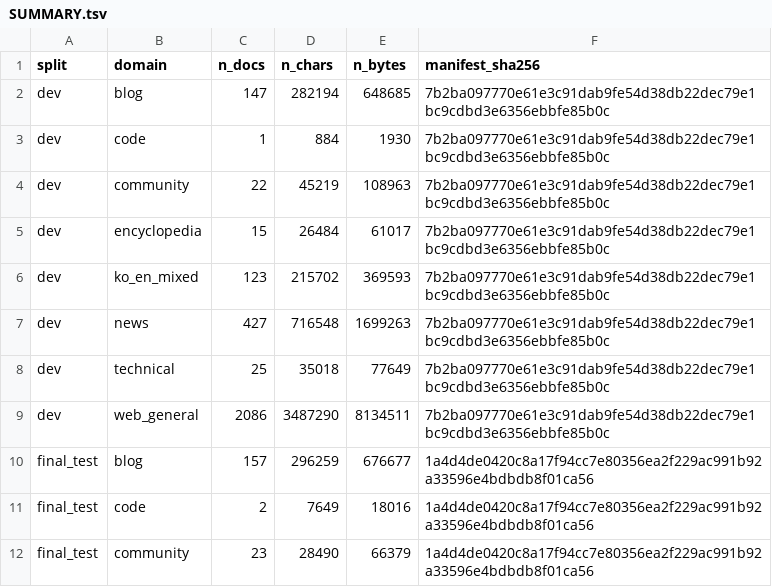
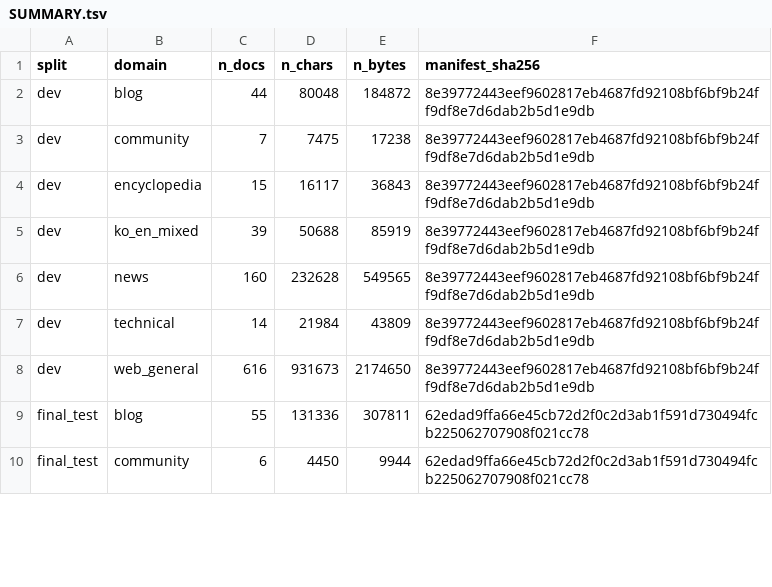
Before and after one commit to jinsan02/kotokenlab, a TSV file: data/manifests/SUMMARY.tsv, drawn as a sheet; only a part is shown; the diff covers the shown part only.

```diff
--- a/data/manifests/SUMMARY.tsv
+++ b/data/manifests/SUMMARY.tsv
@@ -1,12 +1,10 @@
 split	domain	n_docs	n_chars	n_bytes	manifest_sha256
-dev	blog	147	282194	648685	7b2ba097770e61e3c91dab9fe54d38db22dec79e1bc9cdbd3e6356ebbfe85b0c
-dev	code	1	884	1930	7b2ba097770e61e3c91dab9fe54d38db22dec79e1bc9cdbd3e6356ebbfe85b0c
-dev	community	22	45219	108963	7b2ba097770e61e3c91dab9fe54d38db22dec79e1bc9cdbd3e6356ebbfe85b0c
-dev	encyclopedia	15	26484	61017	7b2ba097770e61e3c91dab9fe54d38db22dec79e1bc9cdbd3e6356ebbfe85b0c
-dev	ko_en_mixed	123	215702	369593	7b2ba097770e61e3c91dab9fe54d38db22dec79e1bc9cdbd3e6356ebbfe85b0c
-dev	news	427	716548	1699263	7b2ba097770e61e3c91dab9fe54d38db22dec79e1bc9cdbd3e6356ebbfe85b0c
-dev	technical	25	35018	77649	7b2ba097770e61e3c91dab9fe54d38db22dec79e1bc9cdbd3e6356ebbfe85b0c
-dev	web_general	2086	3487290	8134511	7b2ba097770e61e3c91dab9fe54d38db22dec79e1bc9cdbd3e6356ebbfe85b0c
-final_test	blog	157	296259	676677	1a4d4de0420c8a17f94cc7e80356ea2f229ac991b92a33596e4bdbdb8f01ca56
-final_test	code	2	7649	18016	1a4d4de0420c8a17f94cc7e80356ea2f229ac991b92a33596e4bdbdb8f01ca56
-final_test	community	23	28490	66379	1a4d4de0420c8a17f94cc7e80356ea2f229ac991b92a33596e4bdbdb8f01ca56
+dev	blog	44	80048	184872	8e39772443eef9602817eb4687fd92108bf6bf9b24ff9df8e7d6dab2b5d1e9db
+dev	community	7	7475	17238	8e39772443eef9602817eb4687fd92108bf6bf9b24ff9df8e7d6dab2b5d1e9db
+dev	encyclopedia	15	16117	36843	8e39772443eef9602817eb4687fd92108bf6bf9b24ff9df8e7d6dab2b5d1e9db
+dev	ko_en_mixed	39	50688	85919	8e39772443eef9602817eb4687fd92108bf6bf9b24ff9df8e7d6dab2b5d1e9db
+dev	news	160	232628	549565	8e39772443eef9602817eb4687fd92108bf6bf9b24ff9df8e7d6dab2b5d1e9db
+dev	technical	14	21984	43809	8e39772443eef9602817eb4687fd92108bf6bf9b24ff9df8e7d6dab2b5d1e9db
+dev	web_general	616	931673	2174650	8e39772443eef9602817eb4687fd92108bf6bf9b24ff9df8e7d6dab2b5d1e9db
+final_test	blog	55	131336	307811	62edad9ffa66e45cb72d2f0c2d3ab1f591d730494fcb225062707908f021cc78
+final_test	community	6	4450	9944	62edad9ffa66e45cb72d2f0c2d3ab1f591d730494fcb225062707908f021cc78
```
Also changed, not shown: 52 edited cells elsewhere in this file, experiments/LEDGER.tsv, experiments/clock_checks.tsv, 5 other files.
